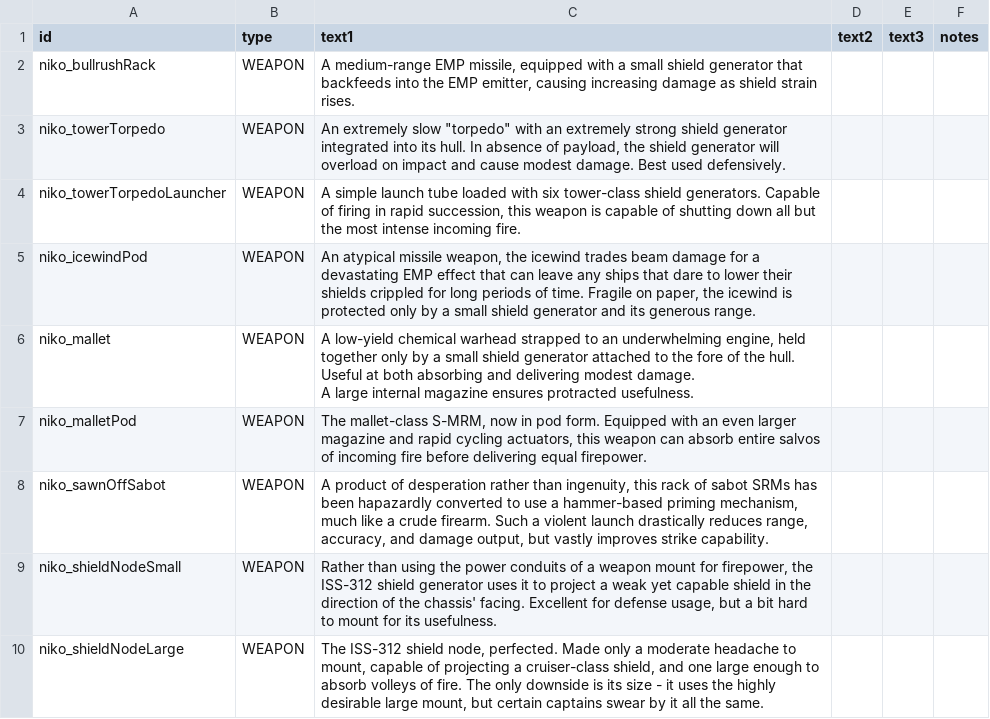
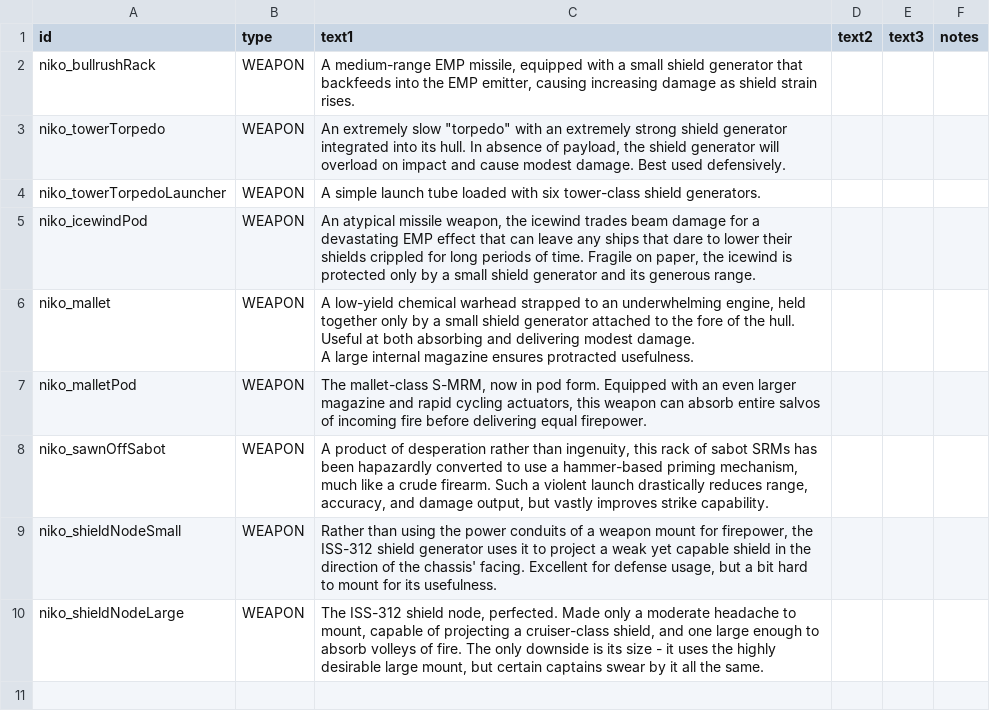
Before and after one commit to nikothedude/Niko-SWP, a CSV file: data/strings/descriptions.csv, drawn as a sheet.

```diff
--- a/data/strings/descriptions.csv
+++ b/data/strings/descriptions.csv
@@ -3,3 +3,3 @@ niko_bullrushRack,WEAPON,"A medium-range EMP missile, equipped with a small shie
 niko_towerTorpedo,WEAPON,"An extremely slow ""torpedo"" with an extremely strong shield generator integrated into its hull. In absence of payload, the shield generator will overload on impact and cause modest damage. Best used defensively.",,,
-niko_towerTorpedoLauncher,WEAPON,"A simple launch tube loaded with six tower-class shield generators. Capable of firing in rapid succession, this weapon is capable of shutting down all but the most intense incoming fire.",,,
+niko_towerTorpedoLauncher,WEAPON,A simple launch tube loaded with six tower-class shield generators.,,,
 niko_icewindPod,WEAPON,"An atypical missile weapon, the icewind trades beam damage for a devastating EMP effect that can leave any ships that dare to lower their shields crippled for long periods of time. Fragile on paper, the icewind is protected only by a small shield generator and its generous range.",,,
```
Also changed, not shown: data/weapons/weapon_data.csv, 3 other files.
